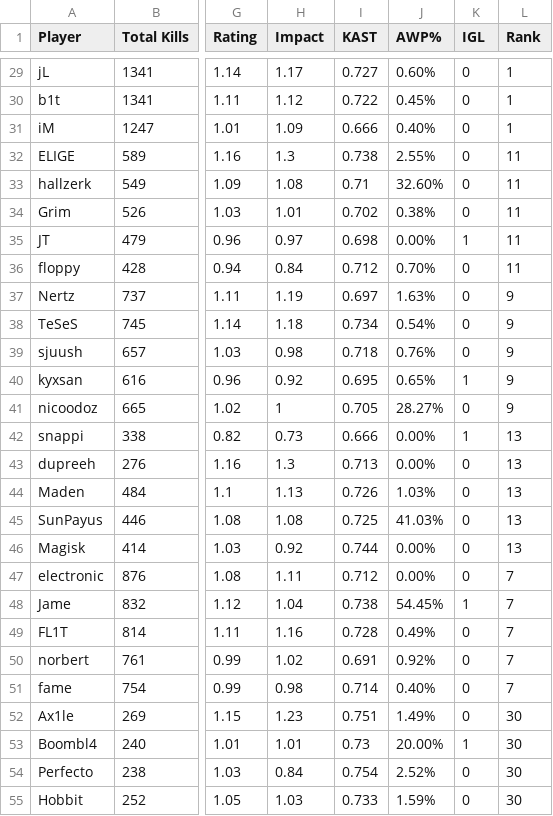
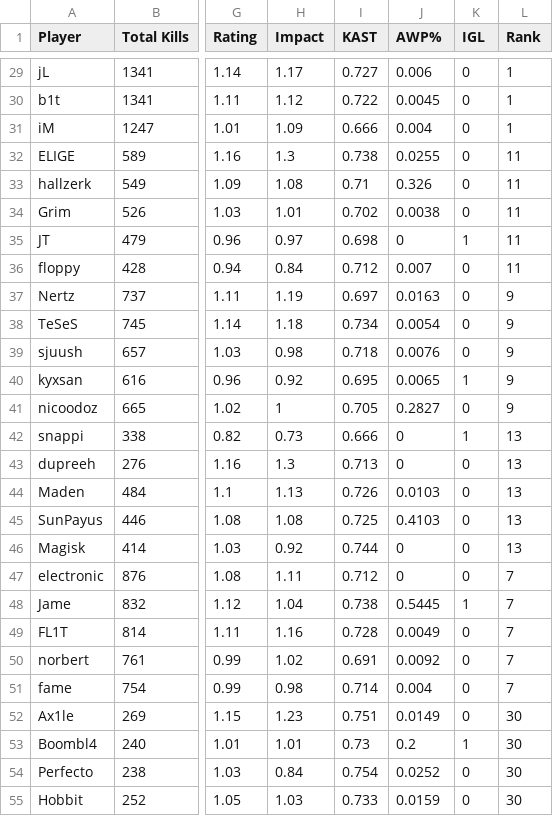
Before and after one commit to Arclmpulse/cs-baseball-war-stat, a CSV file: stats.csv, drawn as a sheet; only a part is shown, gaps mark what is left out; the diff covers the shown part only; the diff names each change by its address in the sheet, - before the commit and + after, or states it on an @@ line.

```diff
--- a/stats.csv
+++ b/stats.csv
-J29 (AWP%): 0.60%
+J29 (AWP%): 0.006
-J30 (AWP%): 0.45%
+J30 (AWP%): 0.0045
-J31 (AWP%): 0.40%
+J31 (AWP%): 0.004
-J32 (AWP%): 2.55%
+J32 (AWP%): 0.0255
-J33 (AWP%): 32.60%
+J33 (AWP%): 0.326
-J34 (AWP%): 0.38%
+J34 (AWP%): 0.0038
-J35 (AWP%): 0.00%
+J35 (AWP%): 0
-J36 (AWP%): 0.70%
+J36 (AWP%): 0.007
-J37 (AWP%): 1.63%
+J37 (AWP%): 0.0163
-J38 (AWP%): 0.54%
+J38 (AWP%): 0.0054
-J39 (AWP%): 0.76%
+J39 (AWP%): 0.0076
-J40 (AWP%): 0.65%
+J40 (AWP%): 0.0065
-J41 (AWP%): 28.27%
+J41 (AWP%): 0.2827
-J42:J43 (AWP%): 0.00%
+J42:J43 (AWP%): 0
-J44 (AWP%): 1.03%
+J44 (AWP%): 0.0103
-J45 (AWP%): 41.03%
+J45 (AWP%): 0.4103
-J46:J47 (AWP%): 0.00%
+J46:J47 (AWP%): 0
-J48 (AWP%): 54.45%
+J48 (AWP%): 0.5445
-J49 (AWP%): 0.49%
+J49 (AWP%): 0.0049
-J50 (AWP%): 0.92%
+J50 (AWP%): 0.0092
-J51 (AWP%): 0.40%
+J51 (AWP%): 0.004
-J52 (AWP%): 1.49%
+J52 (AWP%): 0.0149
-J53 (AWP%): 20.00%
+J53 (AWP%): 0.2
-J54 (AWP%): 2.52%
+J54 (AWP%): 0.0252
-J55 (AWP%): 1.59%
+J55 (AWP%): 0.0159
```
Also changed, not shown: 86 edited cells elsewhere in this file, 4 other files.
